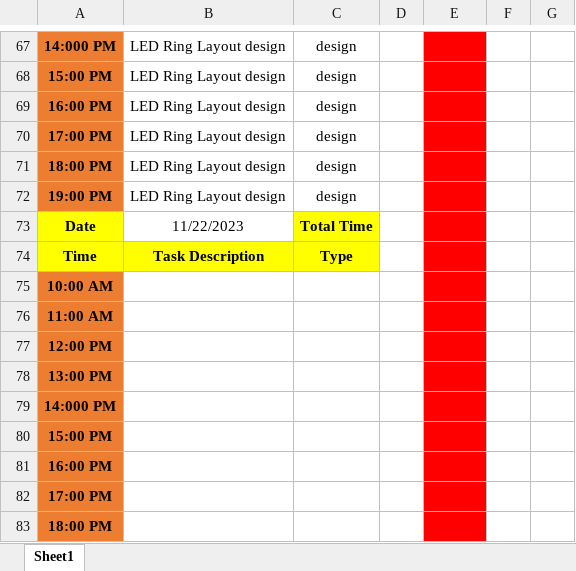
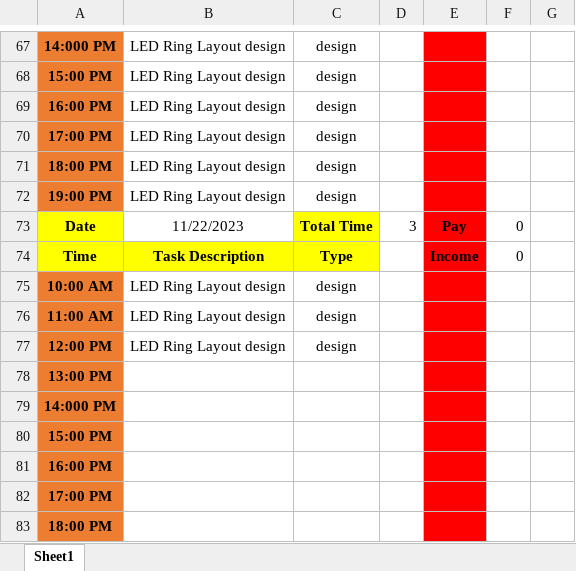
Before and after one commit to Bowen-Zhai/PCB-PLUSONE-LLC, an Excel workbook: Company Work Log.xlsx, sheet Sheet1, drawn as a sheet; only a part is shown, gaps mark what is left out; values as stored, in another font and other column widths than the file's, no borders; the diff names each change by its address in the sheet, - before the commit and + after, or states it on an @@ line.

Commit message:
worklog 11/22/2023

```diff
--- a/Company Work Log.xlsx (sheet Sheet1)
+++ b/Company Work Log.xlsx (sheet Sheet1)
-D73: (empty)
+D73: 3
-E73: (empty)
+E73: Pay
-F73:F74: (empty)
+F73:F74: 0
-E74: (empty)
+E74: Income
-B75:B77: (empty)
+B75:B77: LED Ring Layout design
-C75:C77: (empty)
+C75:C77: design
```
